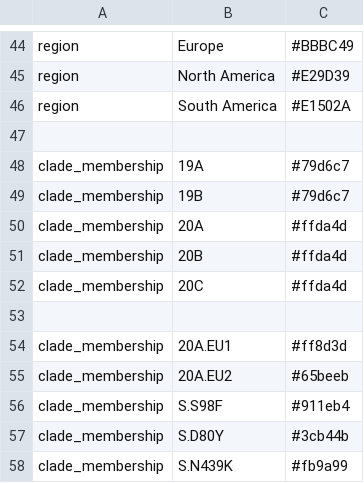
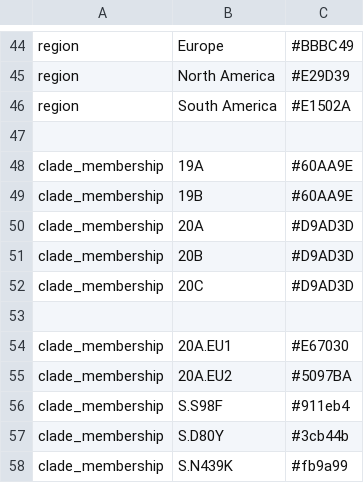
Before and after one commit to emmahodcroft/ncov_cluster, a TSV file: europe_build_profile/colors.tsv, drawn as a sheet; only a part is shown, gaps mark what is left out.

Commit message:
new colors

```diff
--- a/europe_build_profile/colors.tsv
+++ b/europe_build_profile/colors.tsv
@@ -47,10 +47,10 @@ region	South America	#E1502A
 
-clade_membership	19A	#79d6c7
-clade_membership	19B	#79d6c7
-clade_membership	20A	#ffda4d
-clade_membership	20B	#ffda4d
-clade_membership	20C	#ffda4d
+clade_membership	19A	#60AA9E
+clade_membership	19B	#60AA9E
+clade_membership	20A	#D9AD3D
+clade_membership	20B	#D9AD3D
+clade_membership	20C	#D9AD3D
 
-clade_membership	20A.EU1	#ff8d3d
-clade_membership	20A.EU2	#65beeb
+clade_membership	20A.EU1	#E67030
+clade_membership	20A.EU2	#5097BA
 clade_membership	S.S98F	#911eb4
```
